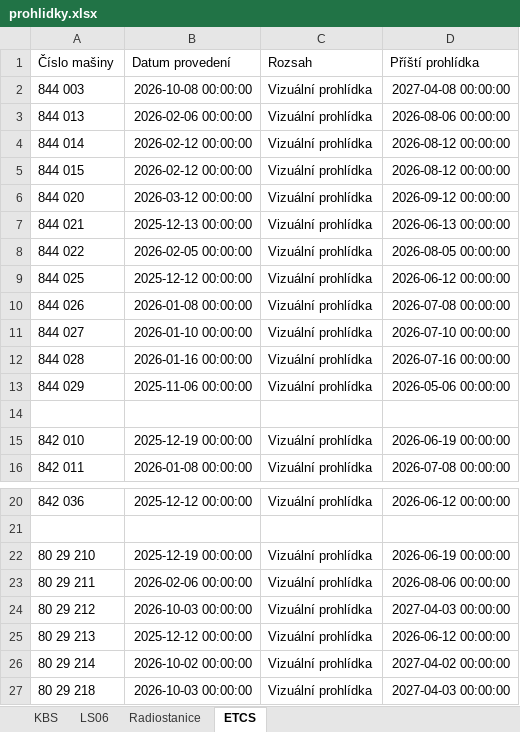
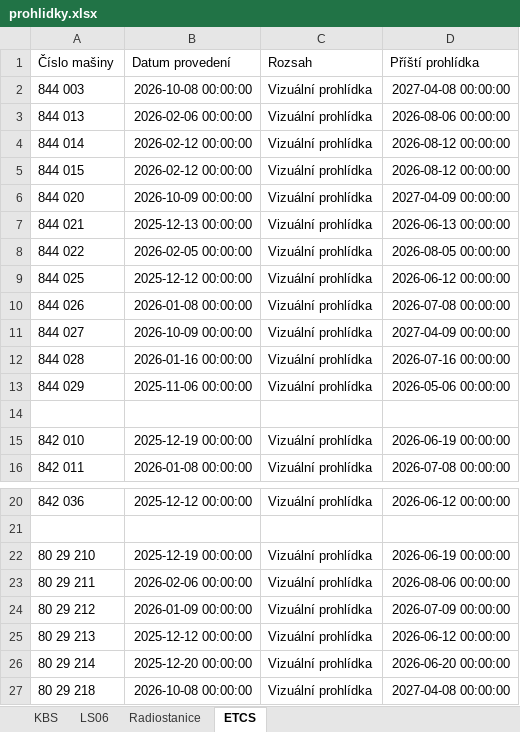
Before and after one commit to truckcsgofan-P5/Prohlidky, an Excel workbook: prohlidky.xlsx, sheet ETCS, drawn as a sheet; only a part is shown, gaps mark what is left out; values as stored, in another font and other column widths than the file's, no borders; the diff names each change by its address in the sheet, - before the commit and + after, or states it on an @@ line.

Commit message:
Aktualizace dat z webové aplikace

```diff
--- a/prohlidky.xlsx (sheet ETCS)
+++ b/prohlidky.xlsx (sheet ETCS)
-B6 (Datum provedení): 2026-03-12 00:00:00
+B6 (Datum provedení): 2026-10-09 00:00:00
-D6 (Příští prohlídka): 2026-09-12 00:00:00
+D6 (Příští prohlídka): 2027-04-09 00:00:00
-B11 (Datum provedení): 2026-01-10 00:00:00
+B11 (Datum provedení): 2026-10-09 00:00:00
-D11 (Příští prohlídka): 2026-07-10 00:00:00
+D11 (Příští prohlídka): 2027-04-09 00:00:00
-B24 (Datum provedení): 2026-10-03 00:00:00
+B24 (Datum provedení): 2026-01-09 00:00:00
-D24 (Příští prohlídka): 2027-04-03 00:00:00
+D24 (Příští prohlídka): 2026-07-09 00:00:00
-B26 (Datum provedení): 2026-10-02 00:00:00
+B26 (Datum provedení): 2025-12-20 00:00:00
-D26 (Příští prohlídka): 2027-04-02 00:00:00
+D26 (Příští prohlídka): 2026-06-20 00:00:00
-B27 (Datum provedení): 2026-10-03 00:00:00
+B27 (Datum provedení): 2026-10-08 00:00:00
-D27 (Příští prohlídka): 2027-04-03 00:00:00
+D27 (Příští prohlídka): 2027-04-08 00:00:00
```
Also changed, not shown: sheet LS06.
